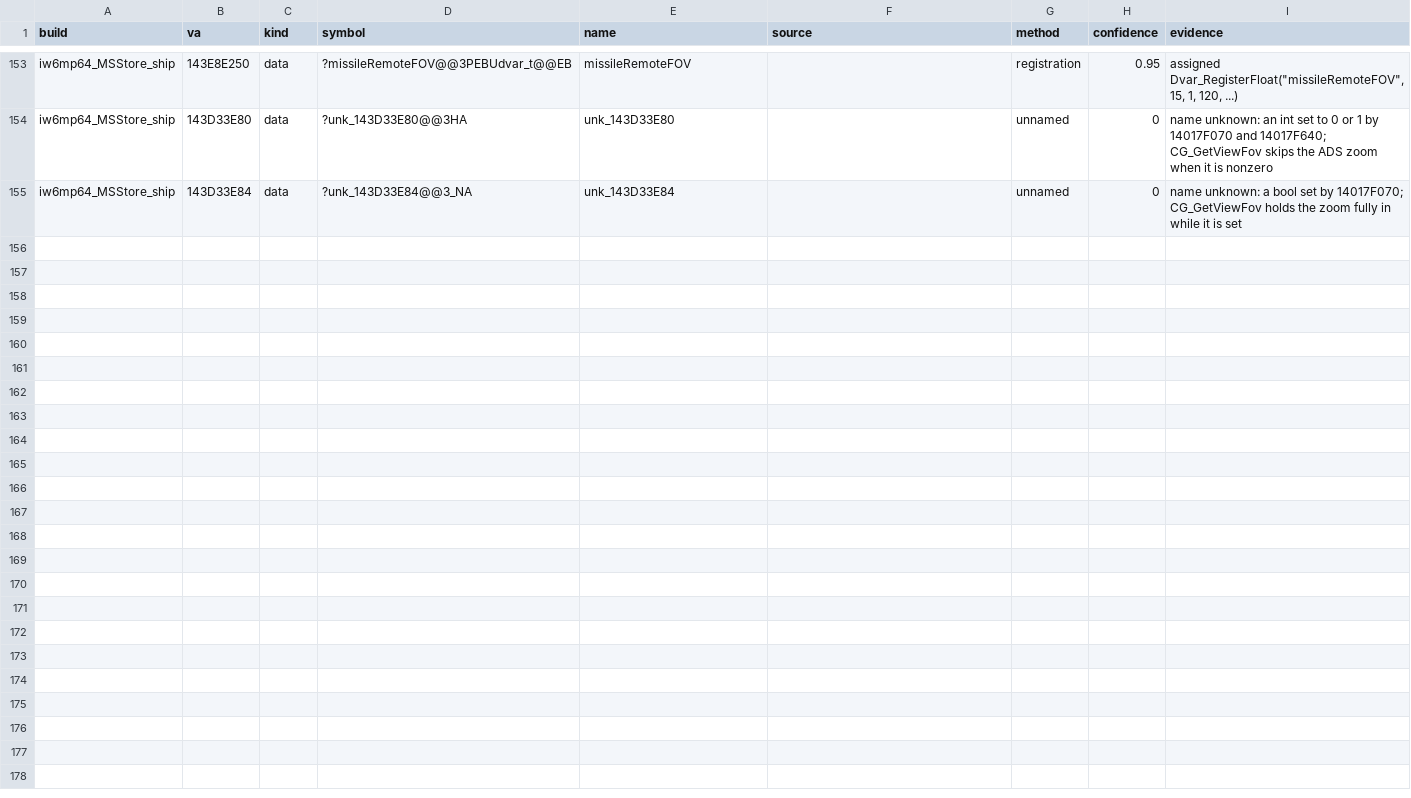
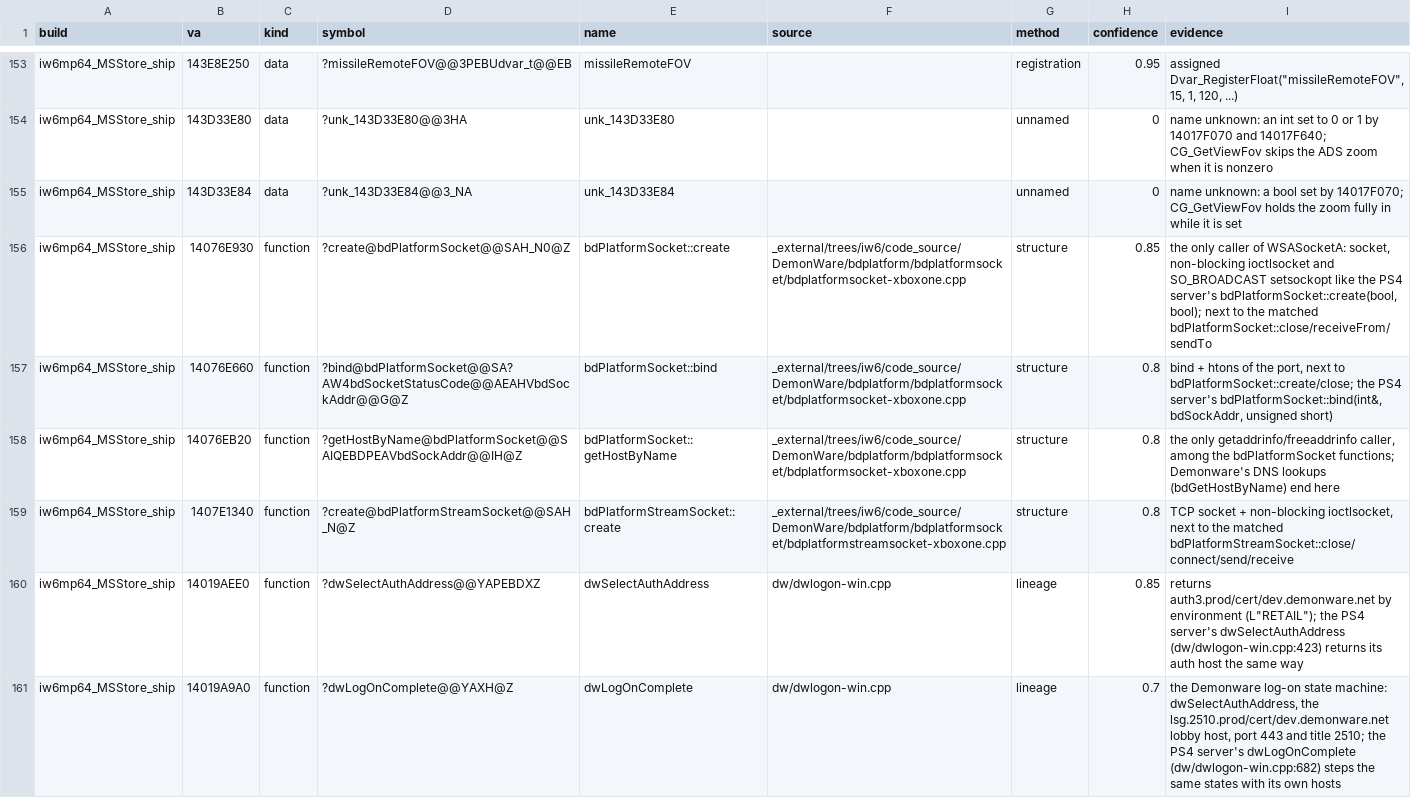
Before and after one commit to lizardpeter/ghosts-decomp, a TSV file: records/names.tsv, drawn as a sheet; only a part is shown, gaps mark what is left out.

```diff
--- a/records/names.tsv
+++ b/records/names.tsv
@@ -155 +155,7 @@ iw6mp64_MSStore_ship	143D33E80	data	?unk_143D33E80@@3HA	unk_143D33E80		unnamed	0
 iw6mp64_MSStore_ship	143D33E84	data	?unk_143D33E84@@3_NA	unk_143D33E84		unnamed	0	name unknown: a bool set by 14017F070; CG_GetViewFov holds the zoom fully in while it is set
+iw6mp64_MSStore_ship	14076E930	function	?create@bdPlatformSocket@@SAH_N0@Z	bdPlatformSocket::create	_external/trees/iw6/code_source/DemonWare/bdplatform/bdplatformsocket/bdplatformsocket-xboxone.cpp	structure	0.85	the only caller of WSASocketA: socket, non-blocking ioctlsocket and SO_BROADCAST setsockopt like the PS4 server's bdPlatformSocket::create(bool, bool); next to the matched bdPlatformSocket::close/receiveFrom/sendTo
+iw6mp64_MSStore_ship	14076E660	function	?bind@bdPlatformSocket@@SA?AW4bdSocketStatusCode@@AEAHVbdSockAddr@@G@Z	bdPlatformSocket::bind	_external/trees/iw6/code_source/DemonWare/bdplatform/bdplatformsocket/bdplatformsocket-xboxone.cpp	structure	0.8	bind + htons of the port, next to bdPlatformSocket::create/close; the PS4 server's bdPlatformSocket::bind(int&, bdSockAddr, unsigned short)
+iw6mp64_MSStore_ship	14076EB20	function	?getHostByName@bdPlatformSocket@@SAIQEBDPEAVbdSockAddr@@IH@Z	bdPlatformSocket::getHostByName	_external/trees/iw6/code_source/DemonWare/bdplatform/bdplatformsocket/bdplatformsocket-xboxone.cpp	structure	0.8	the only getaddrinfo/freeaddrinfo caller, among the bdPlatformSocket functions; Demonware's DNS lookups (bdGetHostByName) end here
+iw6mp64_MSStore_ship	1407E1340	function	?create@bdPlatformStreamSocket@@SAH_N@Z	bdPlatformStreamSocket::create	_external/trees/iw6/code_source/DemonWare/bdplatform/bdplatformsocket/bdplatformstreamsocket-xboxone.cpp	structure	0.8	TCP socket + non-blocking ioctlsocket, next to the matched bdPlatformStreamSocket::close/connect/send/receive
+iw6mp64_MSStore_ship	14019AEE0	function	?dwSelectAuthAddress@@YAPEBDXZ	dwSelectAuthAddress	dw/dwlogon-win.cpp	lineage	0.85	returns auth3.prod/cert/dev.demonware.net by environment (L"RETAIL"); the PS4 server's dwSelectAuthAddress (dw/dwlogon-win.cpp:423) returns its auth host the same way
+iw6mp64_MSStore_ship	14019A9A0	function	?dwLogOnComplete@@YAXH@Z	dwLogOnComplete	dw/dwlogon-win.cpp	lineage	0.7	the Demonware log-on state machine: dwSelectAuthAddress, the lsg.2510.prod/cert/dev.demonware.net lobby host, port 443 and title 2510; the PS4 server's dwLogOnComplete (dw/dwlogon-win.cpp:682) steps the same states with its own hosts
```
Also changed, not shown: 5 other files.
